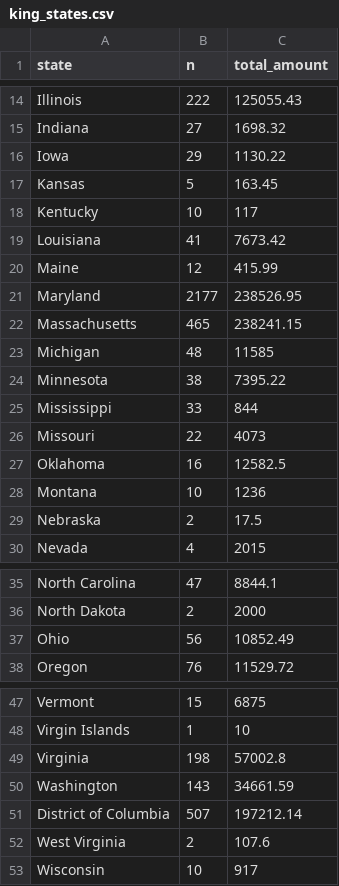
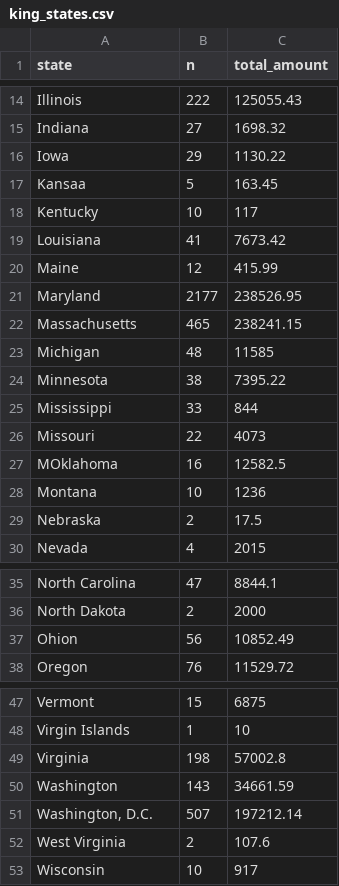
Before and after one commit to stephenneukam/CNS_Annapolis, a CSV file: Campaign_finance/data_viz/king_states.csv, drawn as a sheet; only a part is shown, gaps mark what is left out.

```diff
--- a/Campaign_finance/data_viz/king_states.csv
+++ b/Campaign_finance/data_viz/king_states.csv
@@ -16,3 +16,3 @@ Indiana,27,1698.32
 Iowa,29,1130.22
-Kansas,5,163.45
+Kansaa,5,163.45
 Kentucky,10,117
@@ -26,3 +26,3 @@ Mississippi,33,844
 Missouri,22,4073
-Oklahoma,16,12582.5
+MOklahoma,16,12582.5
 Montana,10,1236
@@ -36,3 +36,3 @@ North Carolina,47,8844.1
 North Dakota,2,2000
-Ohio,56,10852.49
+Ohion,56,10852.49
 Oregon,76,11529.72
@@ -50,3 +50,3 @@ Virginia,198,57002.8
 Washington,143,34661.59
-District of Columbia,507,197212.14
+"Washington, D.C.",507,197212.14
 West Virginia,2,107.6
```
Also changed, not shown: Campaign_finance/data_viz/franchot_states.csv, Campaign_finance/data_viz/moore_states.csv, 4 other files.
